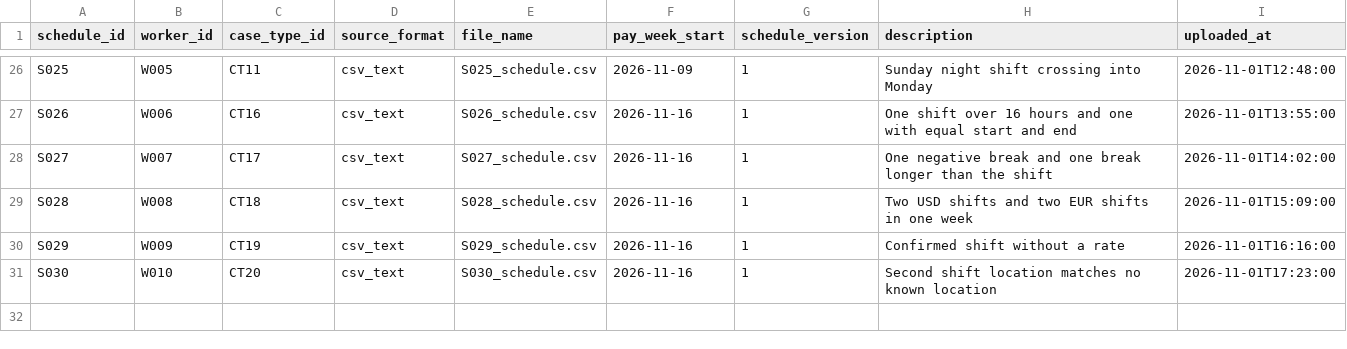
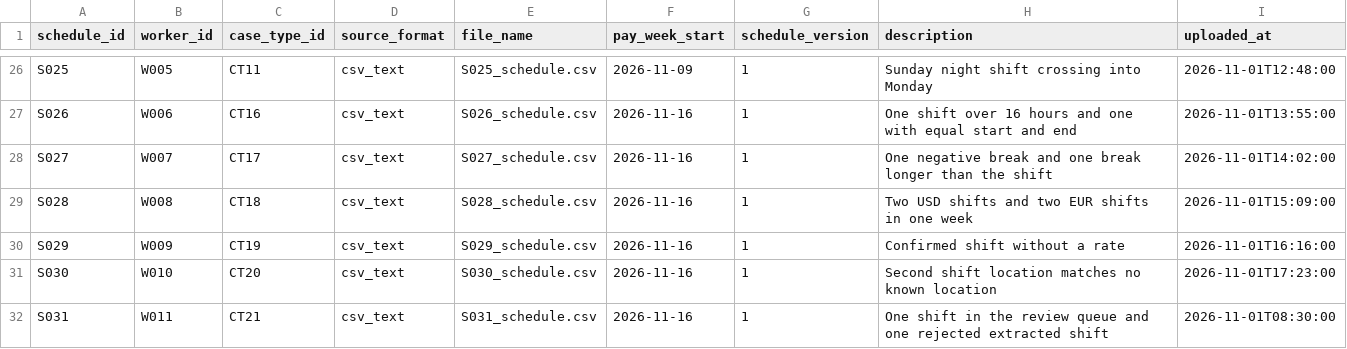
Before and after one commit to NandiLov/WorkClarity, a CSV file: data_validation/test_data/schedules.csv, drawn as a sheet; only a part is shown, gaps mark what is left out; the diff names each change by its address in the sheet, - before the commit and + after, or states it on an @@ line.

```diff
--- a/data_validation/test_data/schedules.csv
+++ b/data_validation/test_data/schedules.csv
+row 32: S031 | W011 | CT21 | csv_text | S031_schedule.csv | 2026-11-16 | 1 | One shift in the review queue and one rejected extracted shift | 2026-11-01T08:30:00
```
Also changed, not shown: data_validation/docs/data_dictionary.csv, data_validation/test_data/pay_rules.csv, 18 other files.
